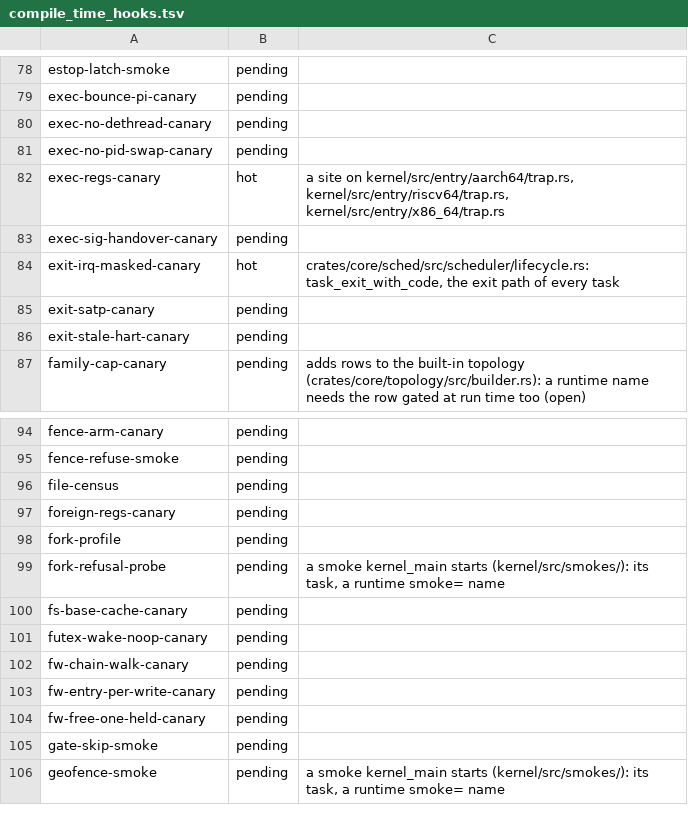
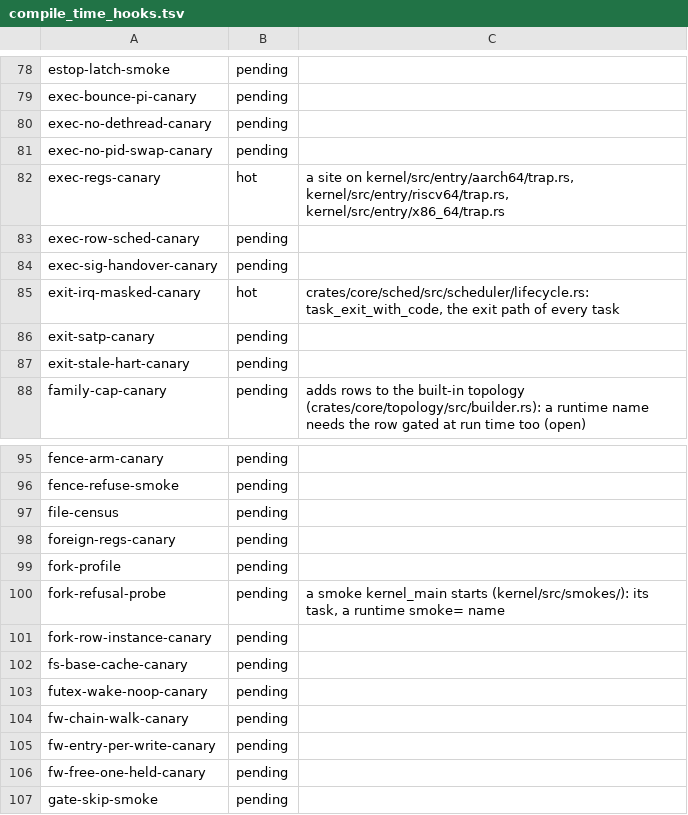
Before and after one commit to fgrg1978/AzOS, a TSV file: tools/lint/compile_time_hooks.tsv, drawn as a sheet; only a part is shown, gaps mark what is left out; the shorter side is filled out with more unchanged rows.

Commit message:
Linux personality: fork counts against its row, exec takes the target row's scheduling, one syscall table
Fork and instances (audit M-1): a fork child is one more live instance of
its parent's row. The count lives in sched/src/row_gate.rs; fork_hooked_inner
claims it before the child exists, refuses past the row's instances
(ForkRefusalSite::Instances, "[MEM] fork REFUSED"), releases it on the
failure exits and records it on the child so its exit gives it back. Native
sys_fork and the personality's clone share this path. LXHELLO, BUSYBOX and
LXTHR rows declare instances (4, 4, 2). Canary fork-row-instance-canary.

Exec (audit M-2): a cross-row execve applies the target row's class,
priority, timer slack and call budget and drops the old reservation; a row
that declares a reservation is refused. Canary exec-row-sched-canary.

Lows: st_size/st_blocks saturate (L-2); rt_sigreturn refuses a pc above user
space (L-7); close releases only on the slot's own transition (L-4); stale
personality entries of a recycled TID are reusable (L-5); sched_getaffinity
answers ESRCH for a task the caller may not signal (L-6). L-3 and L-8 not
changed.

Table: linux-abi/src/table.rs is the single source of the Linux numbers,
the translation table, the seccomp derivation input and
Documentation/linux-syscalls.md. Host tests fail when the document, the
reach() calls in linux.rs or the ring-3 runtime's numbers drift from it.
reach() and the table agree for mprotect, lseek, fstat, prctl and mmap.

Telemetry: per-number tallies of -ENOSYS and of seccomp refusals, with a
console line at each doubling.

Tests: sched-policy-tests row_gate_tests, linux-abi-tests (stat/sigreturn,
tally, table_drift), syscall-tests personality_authority (source scans of
process.rs and linux.rs); gate canary rows and QEMU rows added to
ci_check.sh, gate_rows.tsv regenerated.

```diff
--- a/tools/lint/compile_time_hooks.tsv
+++ b/tools/lint/compile_time_hooks.tsv
@@ -82,2 +82,3 @@ exec-no-pid-swap-canary	pending
 exec-regs-canary	hot	a site on kernel/src/entry/aarch64/trap.rs, kernel/src/entry/riscv64/trap.rs, kernel/src/entry/x86_64/trap.rs
+exec-row-sched-canary	pending	
 exec-sig-handover-canary	pending	
@@ -99,2 +100,3 @@ fork-profile	pending
 fork-refusal-probe	pending	a smoke kernel_main starts (kernel/src/smokes/): its task, a runtime smoke= name
+fork-row-instance-canary	pending	
 fs-base-cache-canary	pending	
```
Also changed, not shown: 27 other files.
